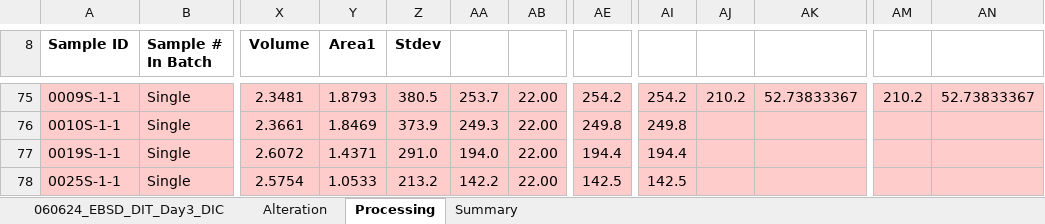
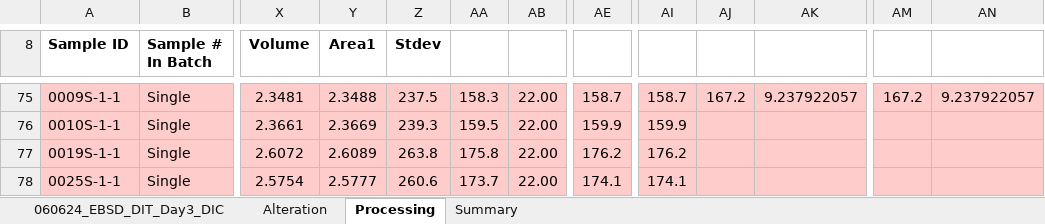
Before and after one commit to river-corridors-sfa/rcsfa-RC3-BSLE-DIT-degradation, an Excel workbook: DIC/ManuallyProcessed/Day3_DIC.xlsx, sheet Processing, drawn as a sheet; only a part is shown, gaps mark what is left out; values as stored, in another font and other column widths than the file's, no borders; charts and pictures not drawn; the diff covers the shown part only; the diff names each change by its address in the sheet, - before the commit and + after, or states it on an @@ line.

```diff
--- a/DIC/ManuallyProcessed/Day3_DIC.xlsx (sheet Processing)
+++ b/DIC/ManuallyProcessed/Day3_DIC.xlsx (sheet Processing)
-Y75 (Area1): 1.8793
+Y75 (Area1): 2.3488
-Z75 (Stdev): 380.5
+Z75 (Stdev): 237.5
-AA75: 253.7
+AA75: 158.3
-AE75: 254.2
+AE75: 158.7
-AI75: 254.2
+AI75: 158.7
-AJ75: 210.2
+AJ75: 167.2
-AK75: 52.73833367
+AK75: 9.237922057
-AM75: 210.2
+AM75: 167.2
-AN75: 52.73833367
+AN75: 9.237922057
-Y76 (Area1): 1.8469
+Y76 (Area1): 2.3669
-Z76 (Stdev): 373.9
+Z76 (Stdev): 239.3
-AA76: 249.3
+AA76: 159.5
-AE76: 249.8
+AE76: 159.9
-AI76: 249.8
+AI76: 159.9
-Y77 (Area1): 1.4371
+Y77 (Area1): 2.6089
-Z77 (Stdev): 291.0
+Z77 (Stdev): 263.8
-AA77: 194.0
+AA77: 175.8
-AE77: 194.4
+AE77: 176.2
-AI77: 194.4
+AI77: 176.2
-Y78 (Area1): 1.0533
+Y78 (Area1): 2.5777
-Z78 (Stdev): 213.2
+Z78 (Stdev): 260.6
-AA78: 142.2
+AA78: 173.7
-AE78: 142.5
+AE78: 174.1
-AI78: 142.5
+AI78: 174.1
```
Also changed, not shown: 2 added rows, 2 removed rows and 135 edited cells elsewhere in this sheet, sheet Summary, charts or pictures, DIC/ManuallyProcessed/Day0_DIC.xlsx, DIC/ManuallyProcessed/Day1_DIC.xlsx, 4 other files.
